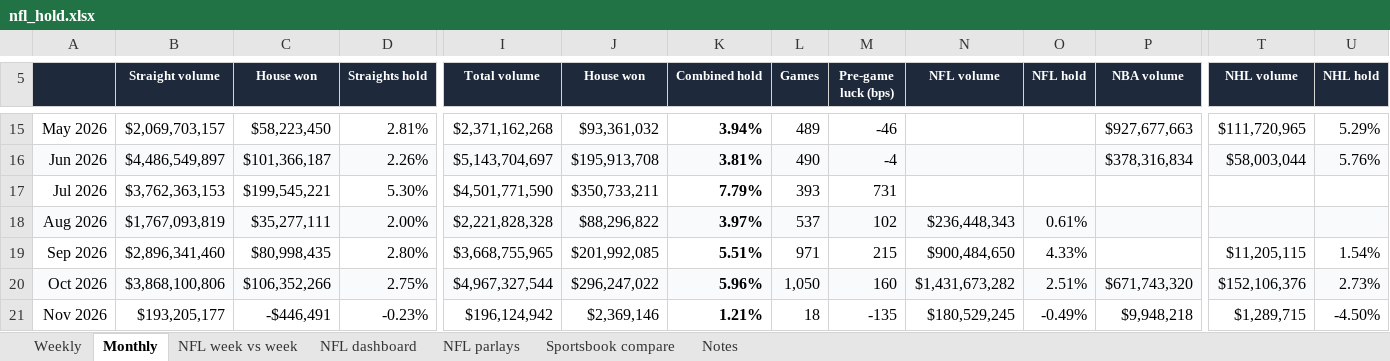
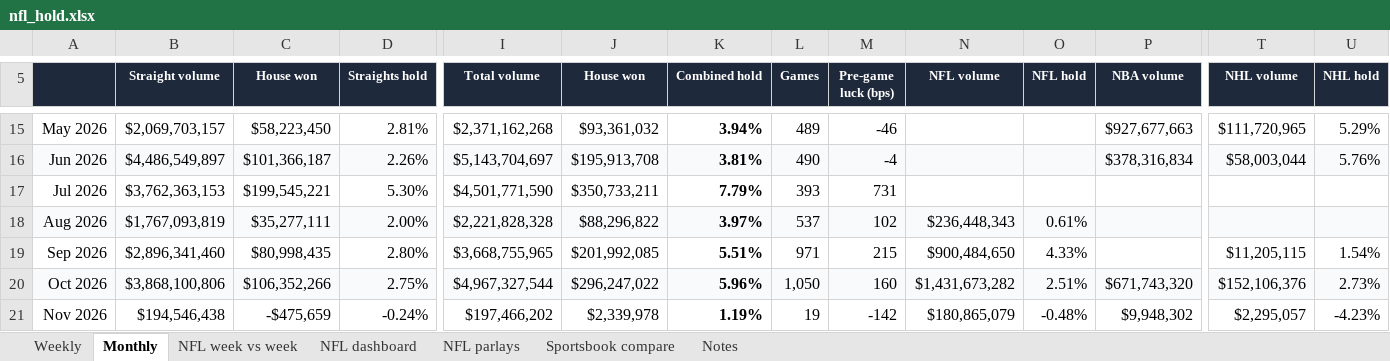
Before and after one commit to yager2/sports-volume, an Excel workbook: nfl_hold.xlsx, sheet Monthly, drawn as a sheet; only a part is shown, gaps mark what is left out; values as stored, in another font and other column widths than the file's, no borders; charts and pictures and conditional formats not drawn; the diff names each change by its address in the sheet, - before the commit and + after, or states it on an @@ line.

```diff
--- a/nfl_hold.xlsx (sheet Monthly)
+++ b/nfl_hold.xlsx (sheet Monthly)
-B21 (Straight volume): $193,205,177
+B21 (Straight volume): $194,546,438
-C21 (House won): -$446,491
+C21 (House won): -$475,659
-D21 (Straights hold): -0.23%
+D21 (Straights hold): -0.24%
-I21 (Total volume): $196,124,942
+I21 (Total volume): $197,466,202
-J21 (House won): $2,369,146
+J21 (House won): $2,339,978
-K21 (Combined hold): 1.21%
+K21 (Combined hold): 1.19%
-L21 (Games): 18
+L21 (Games): 19
-M21 (Pre-game luck (bps)): -135
+M21 (Pre-game luck (bps)): -142
-N21 (NFL volume): $180,529,245
+N21 (NFL volume): $180,865,079
-O21 (NFL hold): -0.49%
+O21 (NFL hold): -0.48%
-P21 (NBA volume): $9,948,218
+P21 (NBA volume): $9,948,302
-T21 (NHL volume): $1,289,715
+T21 (NHL volume): $2,295,057
-U21 (NHL hold): -4.50%
+U21 (NHL hold): -4.23%
```
Also changed, not shown: sheet NFL dashboard, sheet Weekly, sheet Sportsbook compare, sheet NFL week vs week, sheet Notes, 13 other files.
